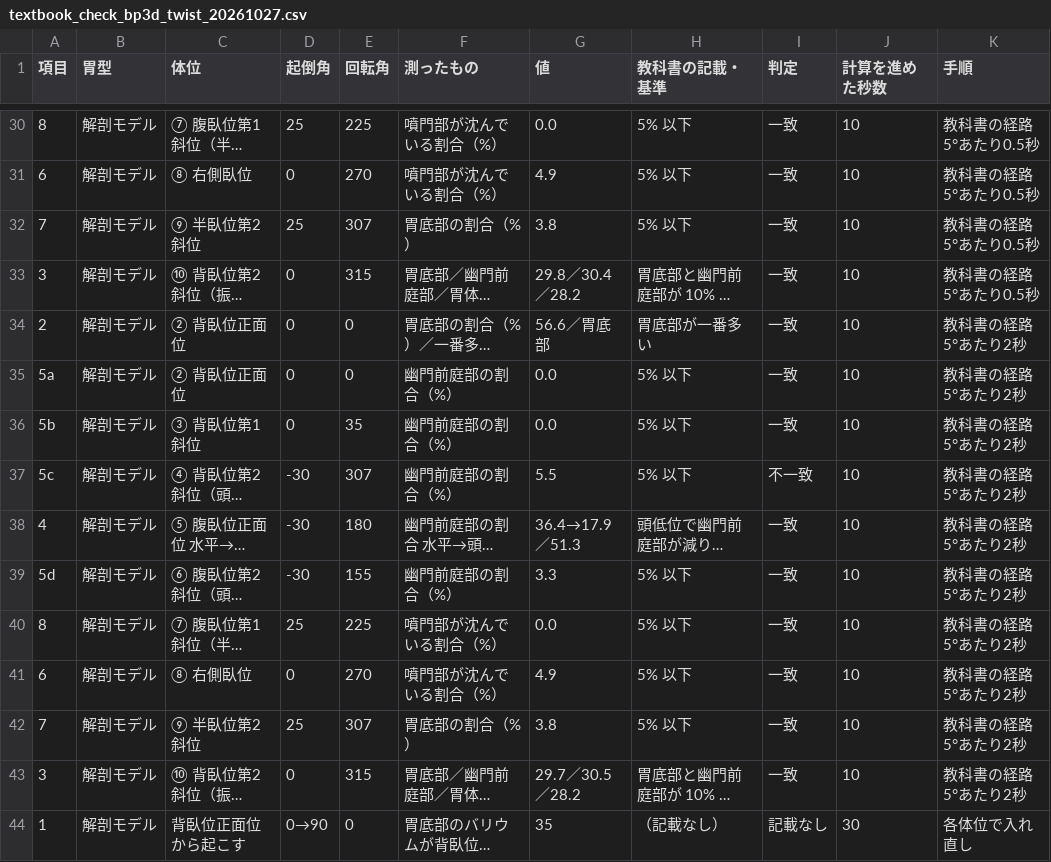
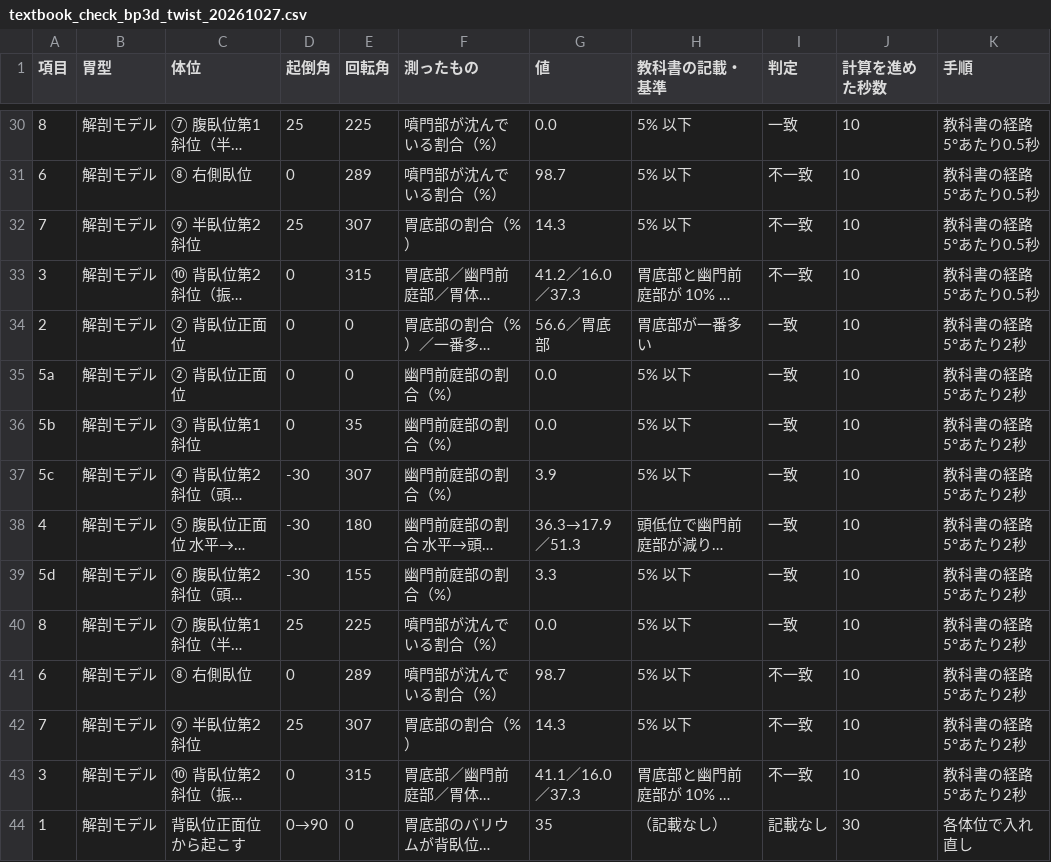
Before and after one commit to itosky79/stomach, a CSV file: v2/results/textbook_check_bp3d_twist_20261027.csv, drawn as a sheet; only a part is shown, gaps mark what is left out; long unchanged cells end in …; the diff covers the shown part only; the diff names each change by its address in the sheet, - before the commit and + after, or states it on an @@ line.

```diff
--- a/v2/results/textbook_check_bp3d_twist_20261027.csv
+++ b/v2/results/textbook_check_bp3d_twist_20261027.csv
-E31 (回転角): 270
+E31 (回転角): 289
-G31 (値): 4.9
+G31 (値): 98.7
-I31:I33 (判定): 一致
+I31:I33 (判定): 不一致
-G32 (値): 3.8
+G32 (値): 14.3
-G33 (値): 29.8／30.4／28.2
+G33 (値): 41.2／16.0／37.3
-G37 (値): 5.5
+G37 (値): 3.9
-I37 (判定): 不一致
+I37 (判定): 一致
-G38 (値): 36.4→17.9／51.3
+G38 (値): 36.3→17.9／51.3
-E41 (回転角): 270
+E41 (回転角): 289
-G41 (値): 4.9
+G41 (値): 98.7
-I41:I43 (判定): 一致
+I41:I43 (判定): 不一致
-G42 (値): 3.8
+G42 (値): 14.3
-G43 (値): 29.7／30.5／28.2
+G43 (値): 41.1／16.0／37.3
```
Also changed, not shown: 63 edited cells elsewhere in this file, 3 other files.
